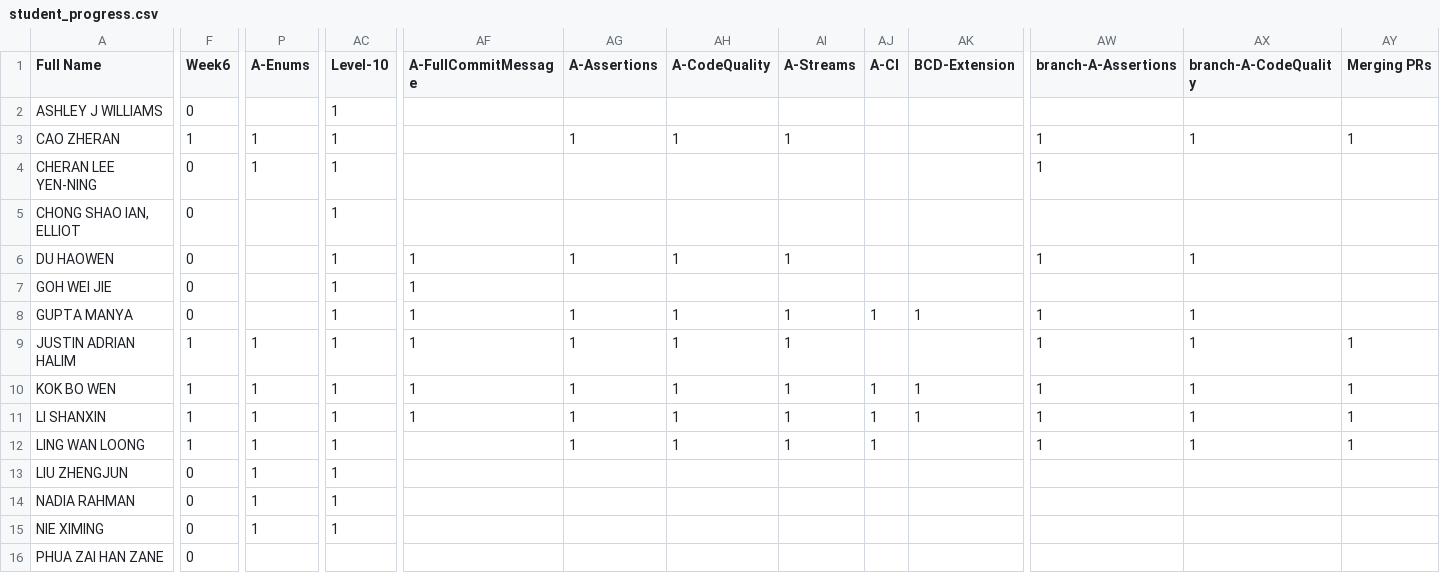
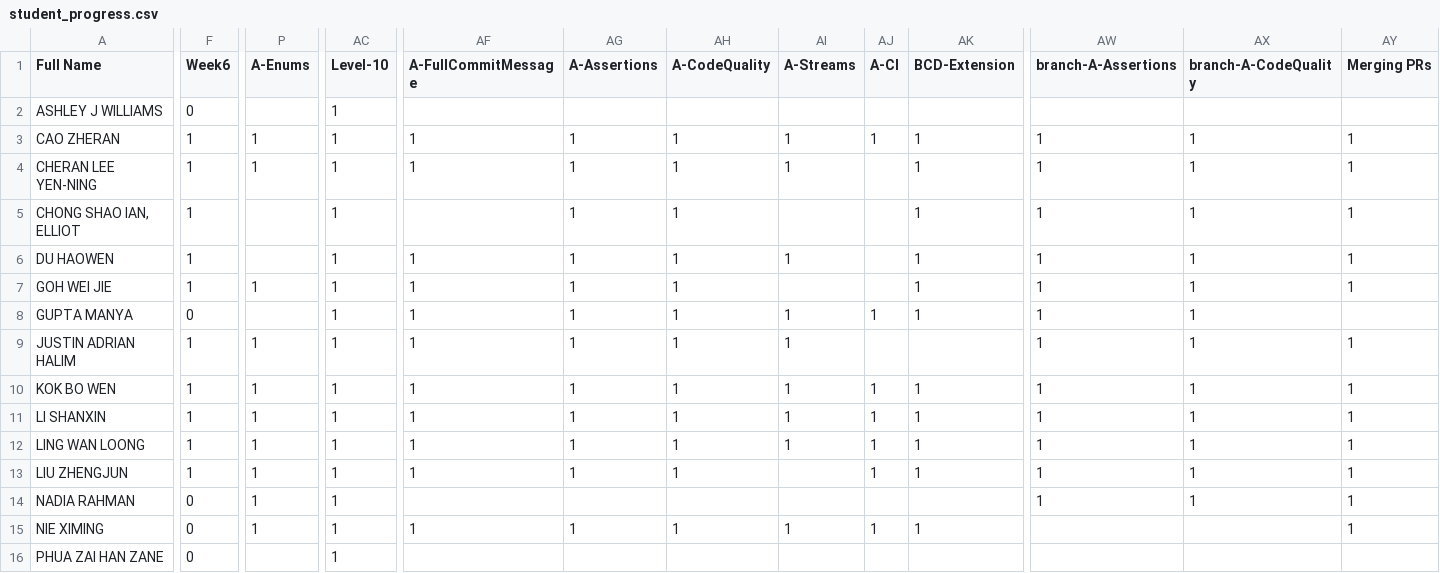
Before and after one commit to Pranavan135/ip-progress-dashboard, a CSV file: data/student_progress.csv, drawn as a sheet; only a part is shown, gaps mark what is left out; the diff covers the shown part only; the diff names each change by its address in the sheet, - before the commit and + after, or states it on an @@ line.

Commit message:
Update week6 milestones

```diff
--- a/data/student_progress.csv
+++ b/data/student_progress.csv
-AF3:AF4 (A-FullCommitMessage): (empty)
+AF3:AF4 (A-FullCommitMessage): 1
-AJ3 (A-CI): (empty)
+AJ3 (A-CI): 1
-AK3:AK7 (BCD-Extension): (empty)
+AK3:AK7 (BCD-Extension): 1
-F4:F7 (Week6): 0
+F4:F7 (Week6): 1
-AG4:AG5 (A-Assertions): (empty)
+AG4:AG5 (A-Assertions): 1
-AH4:AH5 (A-CodeQuality): (empty)
+AH4:AH5 (A-CodeQuality): 1
-AI4 (A-Streams): (empty)
+AI4 (A-Streams): 1
-AX4:AX5 (branch-A-CodeQuality): (empty)
+AX4:AX5 (branch-A-CodeQuality): 1
-AY4:AY7 (Merging PRs): (empty)
+AY4:AY7 (Merging PRs): 1
-AW5 (branch-A-Assertions): (empty)
+AW5 (branch-A-Assertions): 1
-P7 (A-Enums): (empty)
+P7 (A-Enums): 1
-AG7 (A-Assertions): (empty)
+AG7 (A-Assertions): 1
-AH7 (A-CodeQuality): (empty)
+AH7 (A-CodeQuality): 1
-AW7 (branch-A-Assertions): (empty)
+AW7 (branch-A-Assertions): 1
-AX7 (branch-A-CodeQuality): (empty)
+AX7 (branch-A-CodeQuality): 1
-AF12:AF13 (A-FullCommitMessage): (empty)
+AF12:AF13 (A-FullCommitMessage): 1
-AK12:AK13 (BCD-Extension): (empty)
+AK12:AK13 (BCD-Extension): 1
-F13 (Week6): 0
+F13 (Week6): 1
-AG13 (A-Assertions): (empty)
+AG13 (A-Assertions): 1
-AH13 (A-CodeQuality): (empty)
+AH13 (A-CodeQuality): 1
-AJ13 (A-CI): (empty)
+AJ13 (A-CI): 1
-AW13:AW14 (branch-A-Assertions): (empty)
+AW13:AW14 (branch-A-Assertions): 1
-AX13:AX14 (branch-A-CodeQuality): (empty)
+AX13:AX14 (branch-A-CodeQuality): 1
-AY13:AY15 (Merging PRs): (empty)
+AY13:AY15 (Merging PRs): 1
-AF15 (A-FullCommitMessage): (empty)
+AF15 (A-FullCommitMessage): 1
-AG15 (A-Assertions): (empty)
+AG15 (A-Assertions): 1
-AH15 (A-CodeQuality): (empty)
+AH15 (A-CodeQuality): 1
-AI15 (A-Streams): (empty)
+AI15 (A-Streams): 1
-AJ15 (A-CI): (empty)
+AJ15 (A-CI): 1
-AK15 (BCD-Extension): (empty)
+AK15 (BCD-Extension): 1
-AC16 (Level-10): (empty)
+AC16 (Level-10): 1
```
Also changed, not shown: 13 edited cells elsewhere in this file, 2 other files.
